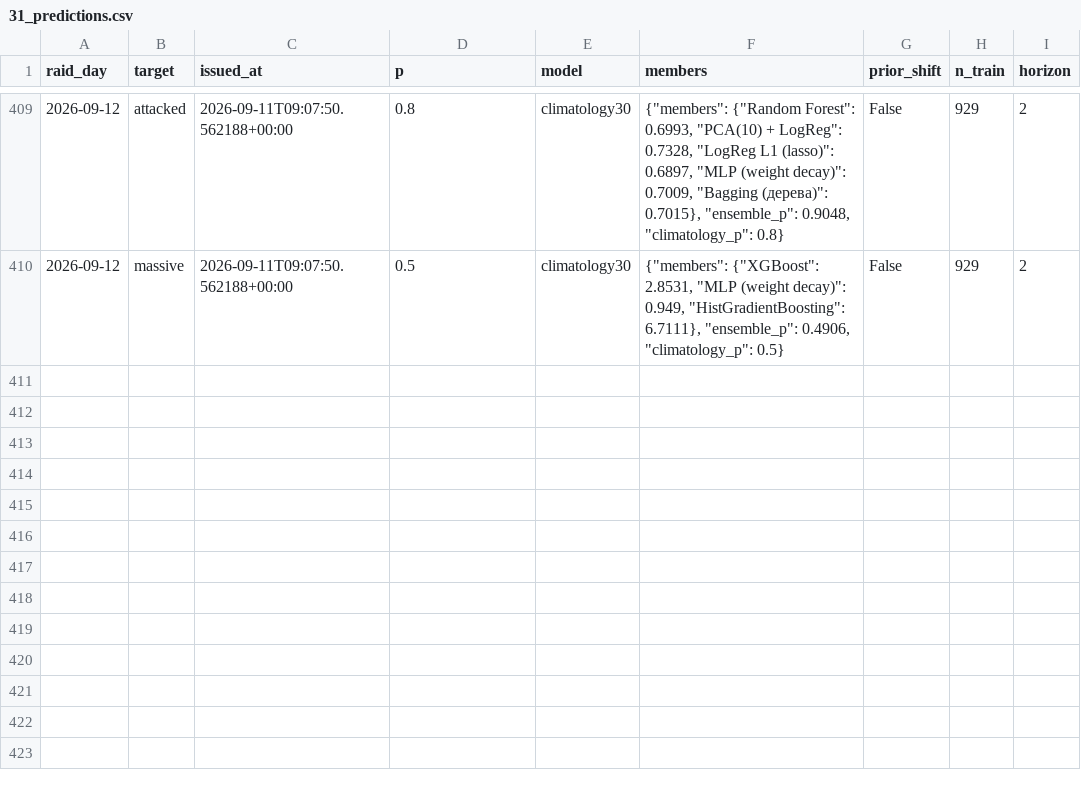
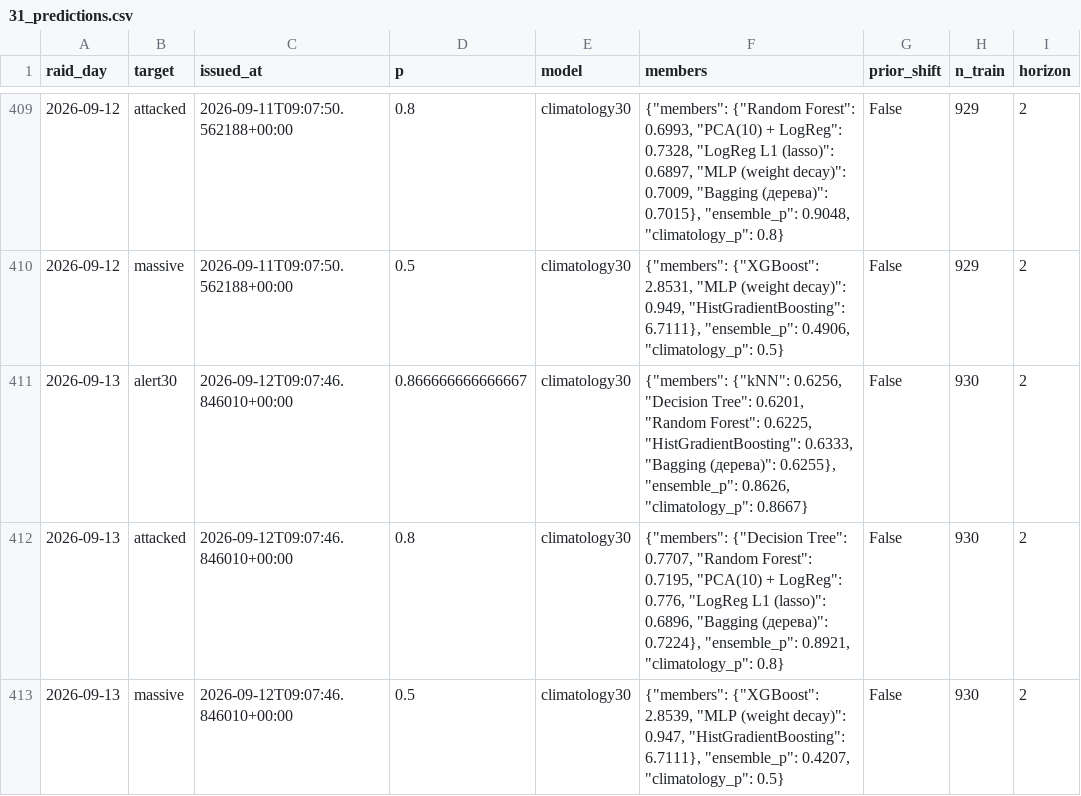
Before and after one commit to yegqr/missiles, a CSV file: data/release/31_predictions.csv, drawn as a sheet; only a part is shown, gaps mark what is left out.

```diff
--- a/data/release/31_predictions.csv
+++ b/data/release/31_predictions.csv
@@ -410 +410,4 @@ raid_day,target,issued_at,p,model,members,prior_shift,n_train,horizon
 2026-09-12,massive,2026-09-11T09:07:50.562188+00:00,0.5,climatology30,"{""members"": {""XGBoost"": 2.8531, ""MLP (weight decay)"": 0.949, ""HistGradientBoosting"": 6.7111}, ""ensemble_p"": 0.4906, ""climatology_p"": 0.5}",False,929,2
+2026-09-13,alert30,2026-09-12T09:07:46.846010+00:00,0.866666666666667,climatology30,"{""members"": {""kNN"": 0.6256, ""Decision Tree"": 0.6201, ""Random Forest"": 0.6225, ""HistGradientBoosting"": 0.6333, ""Bagging (дерева)"": 0.6255}, ""ensemble_p"": 0.8626, ""climatology_p"": 0.8667}",False,930,2
+2026-09-13,attacked,2026-09-12T09:07:46.846010+00:00,0.8,climatology30,"{""members"": {""Decision Tree"": 0.7707, ""Random Forest"": 0.7195, ""PCA(10) + LogReg"": 0.776, ""LogReg L1 (lasso)"": 0.6896, ""Bagging (дерева)"": 0.7224}, ""ensemble_p"": 0.8921, ""climatology_p"": 0.8}",False,930,2
+2026-09-13,massive,2026-09-12T09:07:46.846010+00:00,0.5,climatology30,"{""members"": {""XGBoost"": 2.8539, ""MLP (weight decay)"": 0.947, ""HistGradientBoosting"": 6.7111}, ""ensemble_p"": 0.4207, ""climatology_p"": 0.5}",False,930,2
```
Also changed, not shown: data/release/12_readiness_signals.csv, data/release/20_alerts_canonical.csv, 7 other files.
